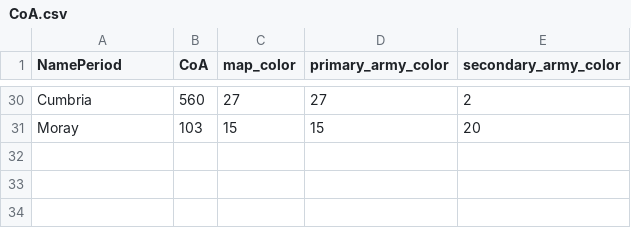
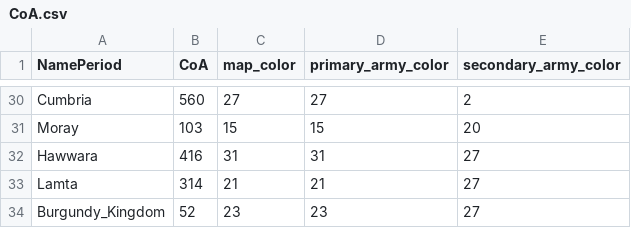
Before and after one commit to Mewyii/Statera-KoH-2-Balance-Overhaul-Mod, a CSV file: Maps/europe/CoA.csv, drawn as a sheet; only a part is shown, gaps mark what is left out; the diff names each change by its address in the sheet, - before the commit and + after, or states it on an @@ line.

```diff
--- a/Maps/europe/CoA.csv
+++ b/Maps/europe/CoA.csv
+row 32: Hawwara | 416 | 31 | 31 | 27
+row 33: Lamta | 314 | 21 | 21 | 27
+row 34: Burgundy_Kingdom | 52 | 23 | 23 | 27
```
Also changed, not shown: Defs/buildings.csv, Defs/units.csv, 47 other files.
